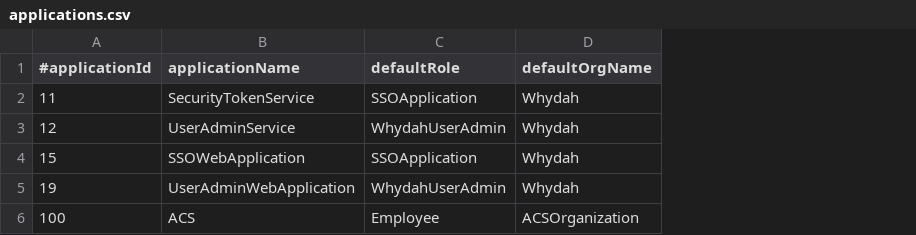
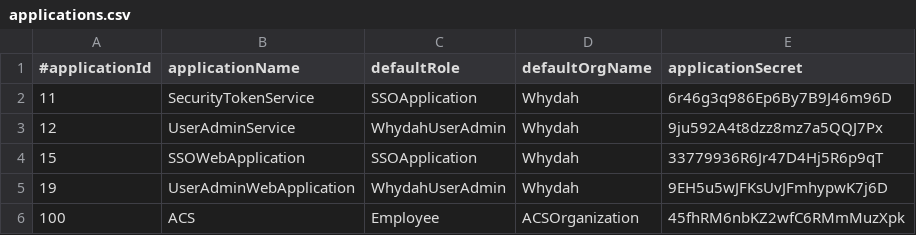
Before and after one commit to altran/Whydah-UserIdentityBackend, a CSV file: src/main/resources/prodInitData/applications.csv, drawn as a sheet; the diff names each change by its address in the sheet, - before the commit and + after, or states it on an @@ line.

Commit message:
added default applicationSecrets to applications.csv

```diff
--- a/src/main/resources/prodInitData/applications.csv
+++ b/src/main/resources/prodInitData/applications.csv
+column E (applicationSecret), rows 2-6: 6r46g3q986Ep6By7B9J46m96D | 9ju592A4t8dzz8mz7a5QQJ7Px | 33779936R6Jr47D4Hj5R6p9qT | 9EH5u5wJFKsUvJFmhypwK7j6D | 45fhRM6nbKZ2wfC6RMmMuzXpk
```
Also changed, not shown: 1 other file.
